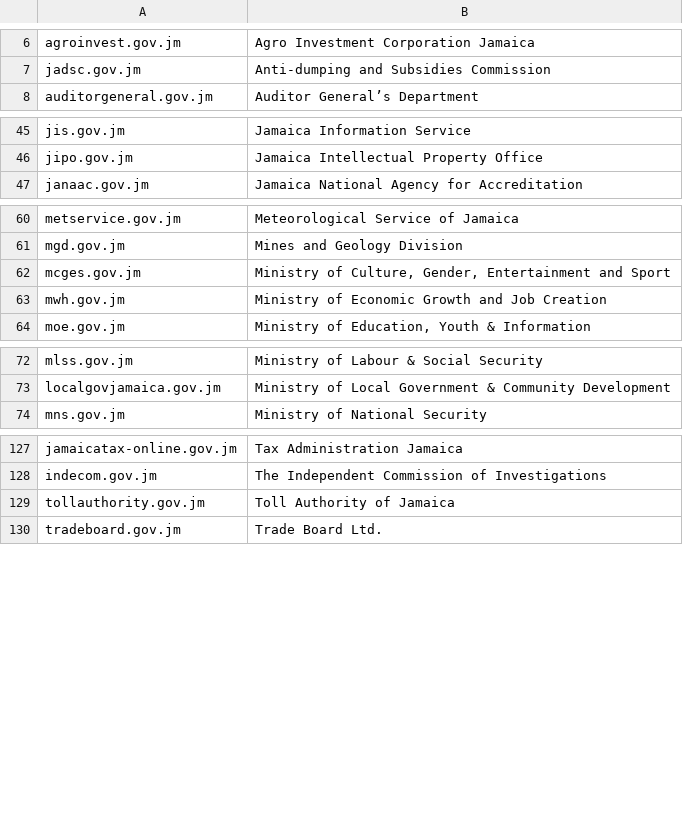
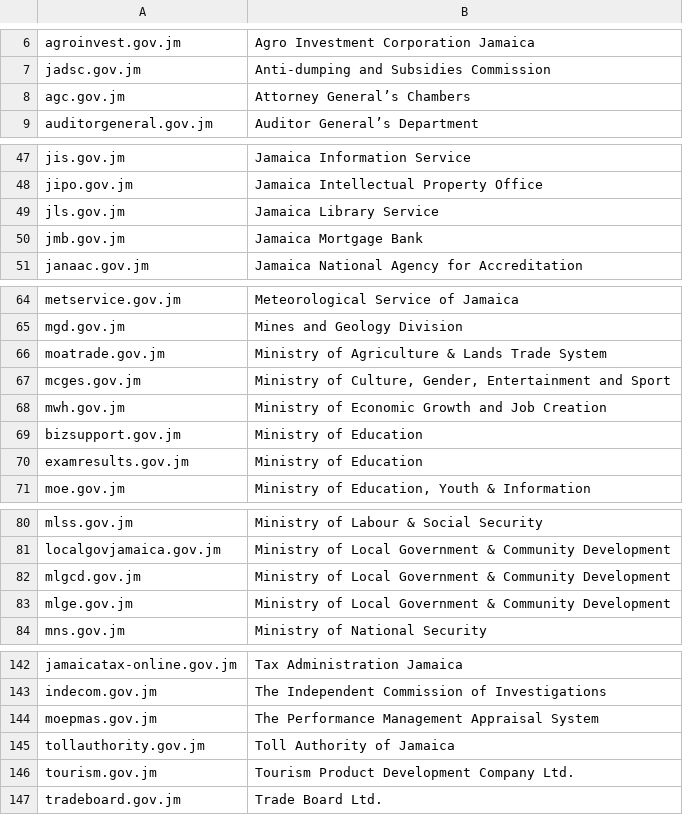
Before and after one commit to macsual/dotgov-jamaica-domains, a CSV file: current.csv, drawn as a sheet; only a part is shown, gaps mark what is left out; the diff covers the shown part only.

Commit message:
update .gov.jm domain list for 2017-10-30
- Added some new domains found through Censys (https://censys.io).
- Some DNS records for servers are improperly configured so there is no
  redirect from the root domain to the www subdomain.

```diff
--- a/current.csv
+++ b/current.csv
@@ -7,2 +7,3 @@ agroinvest.gov.jm,Agro Investment Corporation Jamaica
 jadsc.gov.jm,Anti-dumping and Subsidies Commission
+agc.gov.jm,Attorney General’s Chambers
 auditorgeneral.gov.jm,Auditor General’s Department
@@ -46,2 +48,4 @@ jis.gov.jm,Jamaica Information Service
 jipo.gov.jm,Jamaica Intellectual Property Office
+jls.gov.jm,Jamaica Library Service
+jmb.gov.jm,Jamaica Mortgage Bank
 janaac.gov.jm,Jamaica National Agency for Accreditation
@@ -61,4 +65,7 @@ metservice.gov.jm,Meteorological Service of Jamaica
 mgd.gov.jm,Mines and Geology Division
+moatrade.gov.jm,Ministry of Agriculture & Lands Trade System
 mcges.gov.jm,"Ministry of Culture, Gender, Entertainment and Sport"
 mwh.gov.jm,Ministry of Economic Growth and Job Creation
+bizsupport.gov.jm,Ministry of Education
+examresults.gov.jm,Ministry of Education
 moe.gov.jm,"Ministry of Education, Youth & Information"
@@ -73,2 +81,4 @@ mlss.gov.jm,Ministry of Labour & Social Security
 localgovjamaica.gov.jm,Ministry of Local Government & Community Development
+mlgcd.gov.jm,Ministry of Local Government & Community Development
+mlge.gov.jm,Ministry of Local Government & Community Development
 mns.gov.jm,Ministry of National Security
@@ -128,3 +143,5 @@ jamaicatax-online.gov.jm,Tax Administration Jamaica
 indecom.gov.jm,The Independent Commission of Investigations
+moepmas.gov.jm,The Performance Management Appraisal System
 tollauthority.gov.jm,Toll Authority of Jamaica
+tourism.gov.jm,Tourism Product Development Company Ltd.
 tradeboard.gov.jm,Trade Board Ltd.
```
Also changed, not shown: 7 added rows elsewhere in this file.
